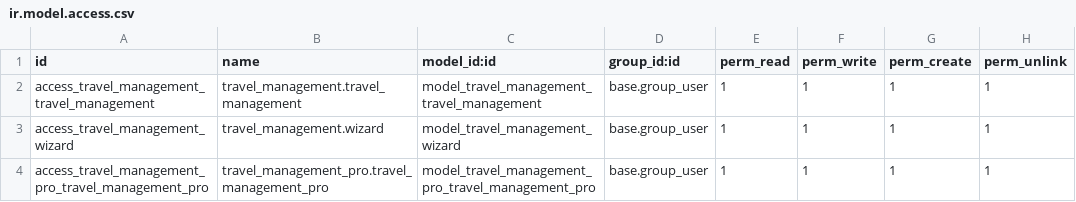
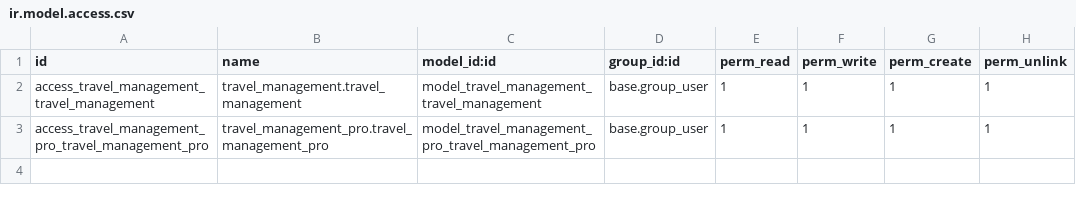
Before and after one commit to chandradutt-Aktiv/daily_update, a CSV file: cust_mod/travel_management/security/ir.model.access.csv, drawn as a sheet; the diff names each change by its address in the sheet, - before the commit and + after, or states it on an @@ line.

```diff
--- a/cust_mod/travel_management/security/ir.model.access.csv
+++ b/cust_mod/travel_management/security/ir.model.access.csv
-row 3: access_travel_management_wizard | travel_management.wizard | model_travel_management_wizard | base.group_user | 1 | 1 | 1 | 1
```
Also changed, not shown: cust_mod/clg/security/ir.model.access.csv, 17 other files.
